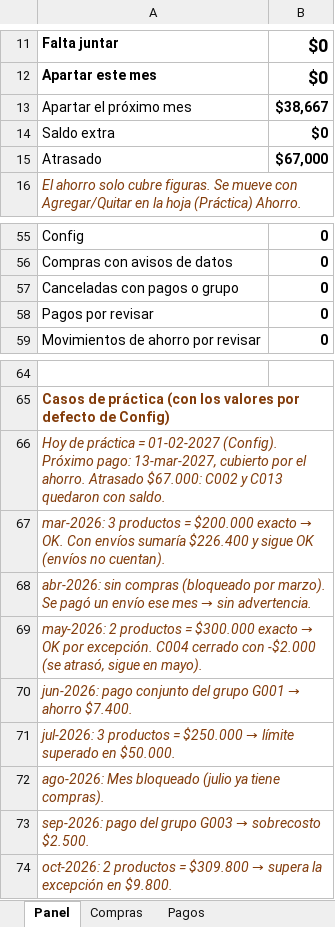
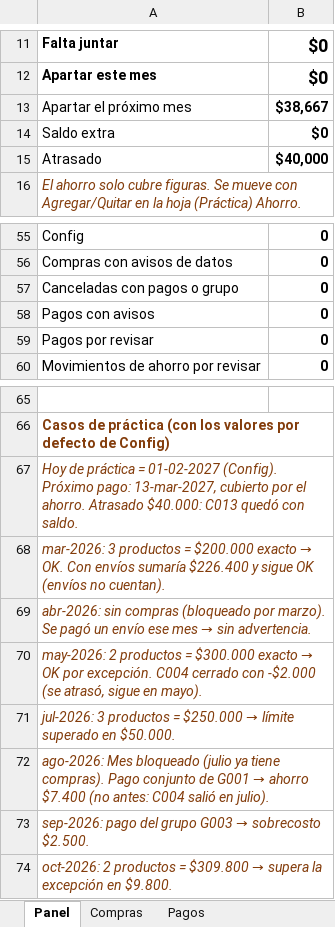
Before and after one commit to Sandy-Yera/ReposteriaSandy, an Excel workbook: excel/Figuras.xlsx, sheet Panel, drawn as a sheet; only a part is shown, gaps mark what is left out; values as stored, in another font and other column widths than the file's, no borders; conditional formats not drawn; removed rows and columns are numbered as before the commit, all else as after; the diff names each change by its address in the sheet, - before the commit and + after, or states it on an @@ line.

```diff
--- a/excel/Figuras.xlsx (sheet Panel)
+++ b/excel/Figuras.xlsx (sheet Panel)
-B15: $67,000
+B15: $40,000
+row 58: Pagos con avisos | 0
-A67: …ahorro. Atrasado $67.000: C002 y C013 quedaron con saldo.
+A67: …ahorro. Atrasado $40.000: C013 quedó con saldo.
-row 70: jun-2026: pago conjunto del grupo G001 → ahorro $7.400.
@@ A72: …tiene compras). → …tiene compras). Pago conjunto de G001 → ahorro $7.400 (no antes: C004 salió en julio). @@
```
Also changed, not shown: sheet Práctica Compras, sheet Práctica Pagos, sheet Ayuda, sheet Compras, sheet Práctica Envíos, sheet Pagos, 1 more sheet, formulas that keep their value, 2 other files.
